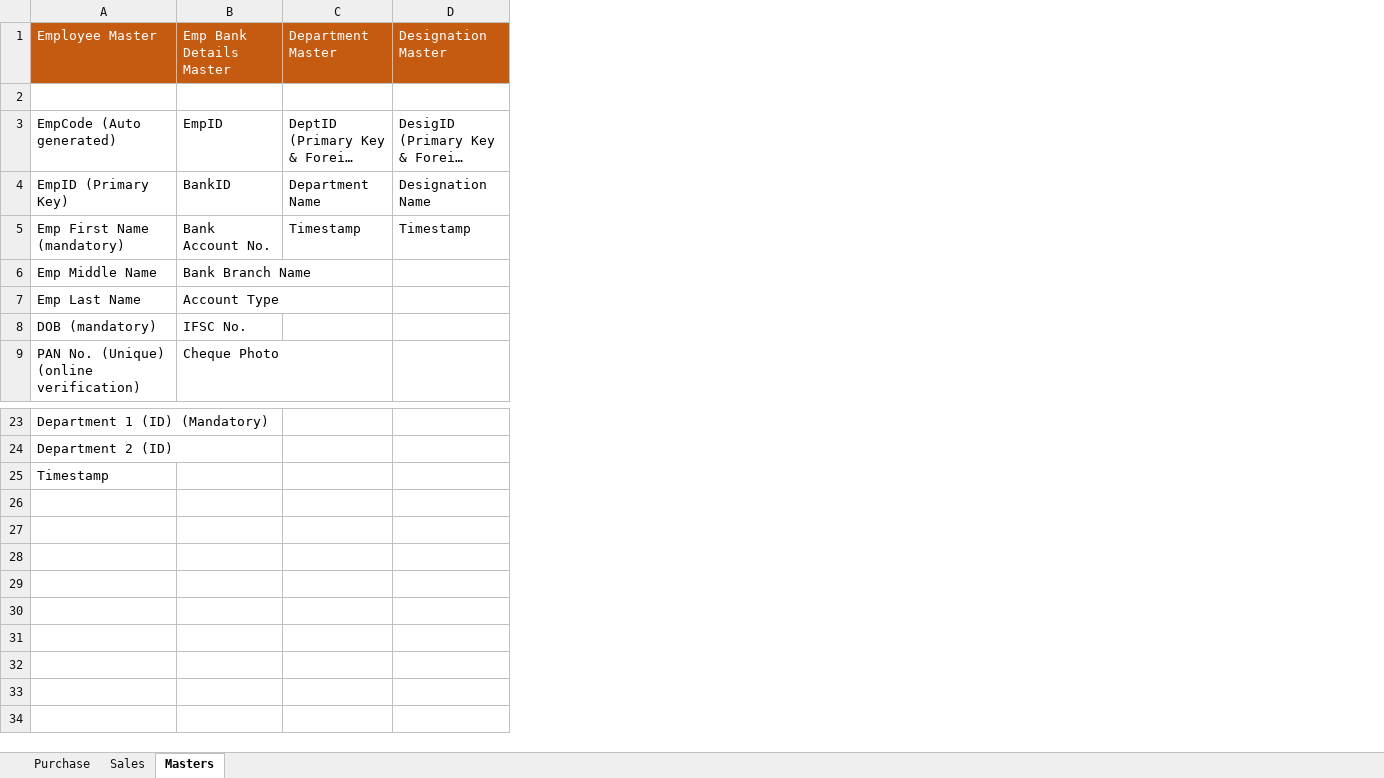
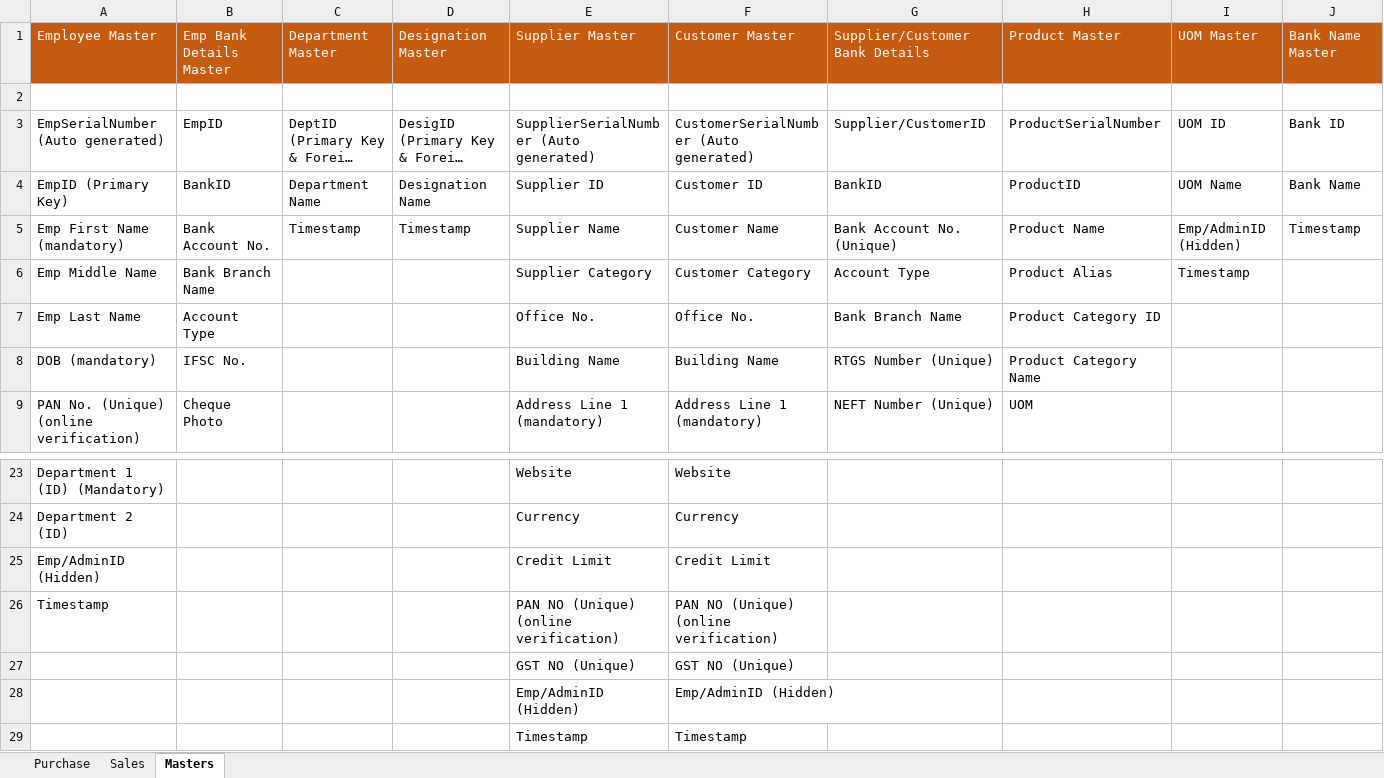
Before and after one commit to malharnghadiaali/CRM-ERP, an Excel workbook: Database.xlsx, sheet Masters, drawn as a sheet; only a part is shown, gaps mark what is left out; long unchanged cells end in …; values as stored, in another font and other column widths than the file's, no borders; the diff names each change by its address in the sheet, - before the commit and + after, or states it on an @@ line.

Commit message:
Update
Lol

```diff
--- a/Database.xlsx (sheet Masters)
+++ b/Database.xlsx (sheet Masters)
+column E, rows 1-9: Supplier Master |  | SupplierSerialNumber (Auto generated) | Supplier ID | Supplier Name | Supplier Category | Office No. | Building Name | Address Line 1 (mandatory); rows 23-24: Website | Currency; row 26: PAN NO (Unique) (online verification)
+column F, rows 1-9: Customer Master |  | CustomerSerialNumber (Auto generated) | Customer ID | Customer Name | Customer Category | Office No. | Building Name | Address Line 1 (mandatory); rows 23-24: Website | Currency; row 26: PAN NO (Unique) (online verification)
+column G, rows 1-9: Supplier/Customer Bank Details |  | Supplier/CustomerID | BankID | Bank Account No. (Unique) | Account Type | Bank Branch Name | RTGS Number (Unique) | NEFT Number (Unique)
+column H, rows 1-9: Product Master |  | ProductSerialNumber | ProductID | Product Name | Product Alias | Product Category ID | Product Category Name | UOM
+column I, rows 1-6: UOM Master |  | UOM ID | UOM Name | Emp/AdminID (Hidden) | Timestamp
+column J, rows 1-5: Bank Name Master |  | Bank ID | Bank Name | Timestamp
-A3: EmpCode (Auto generated)
+A3: EmpSerialNumber (Auto generated)
+row 25: Emp/AdminID (Hidden) |  |  |  | Credit Limit | Credit Limit
+row 27:  |  |  |  | GST NO (Unique) | GST NO (Unique)
+row 28:  |  |  |  | Emp/AdminID (Hidden) | Emp/AdminID (Hidden)
+row 29:  |  |  |  | Timestamp | Timestamp
```
